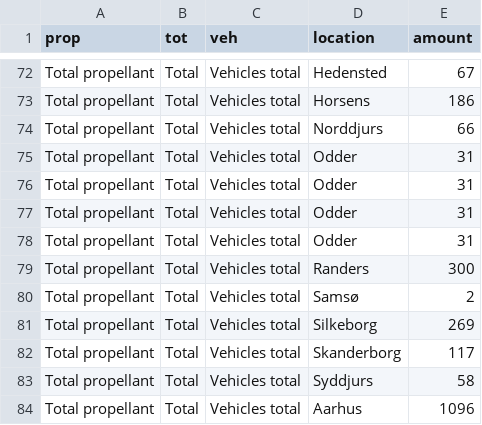
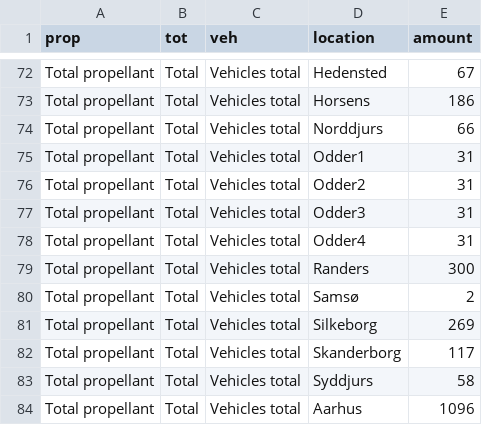
Before and after one commit to Jakklem/DatavisSets, a CSV file: Datasets/totalCarsAllPropellants2022M08.csv, drawn as a sheet; only a part is shown, gaps mark what is left out.

Commit message:
Update totalCarsAllPropellants2022M08.csv

```diff
--- a/Datasets/totalCarsAllPropellants2022M08.csv
+++ b/Datasets/totalCarsAllPropellants2022M08.csv
@@ -74,6 +74,6 @@ prop, tot, veh, location, amount
 "Total propellant","Total","Vehicles total","Norddjurs",66
-"Total propellant","Total","Vehicles total","Odder",31
-"Total propellant","Total","Vehicles total","Odder",31
-"Total propellant","Total","Vehicles total","Odder",31
-"Total propellant","Total","Vehicles total","Odder",31
+"Total propellant","Total","Vehicles total","Odder1",31
+"Total propellant","Total","Vehicles total","Odder2",31
+"Total propellant","Total","Vehicles total","Odder3",31
+"Total propellant","Total","Vehicles total","Odder4",31
 "Total propellant","Total","Vehicles total","Randers",300
```
